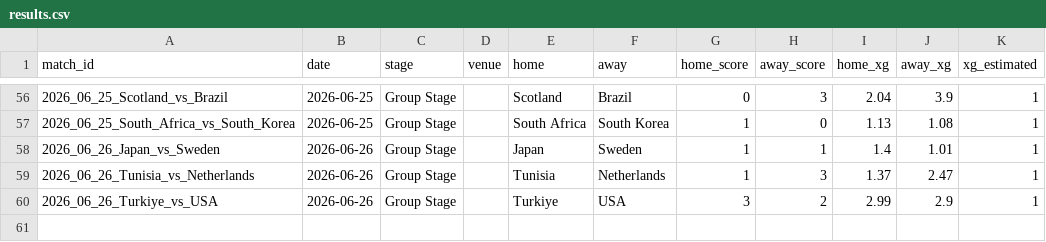
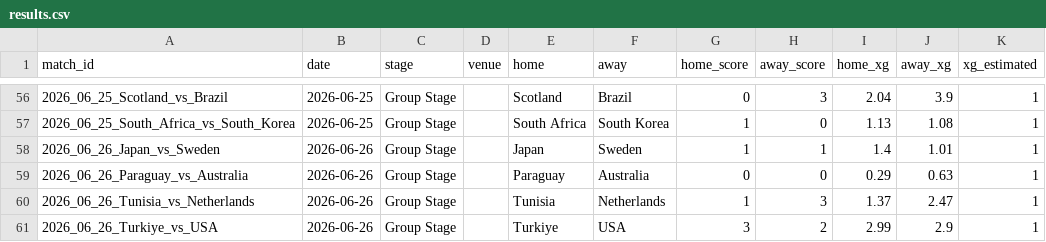
Before and after one commit to RShiri/XWORLDCUPTWIT, a CSV file: wc2026_dashboard/database/results.csv, drawn as a sheet; only a part is shown, gaps mark what is left out; the diff names each change by its address in the sheet, - before the commit and + after, or states it on an @@ line.

```diff
--- a/wc2026_dashboard/database/results.csv
+++ b/wc2026_dashboard/database/results.csv
+row 59: 2026_06_26_Paraguay_vs_Australia | 2026-06-26 | Group Stage |  | Paraguay | Australia | 0 | 0 | 0.29 | 0.63 | 1
```
Also changed, not shown: wc2026_dashboard/database/player_match_stats.csv, wc2026_dashboard/database/players.csv, 9 other files.
